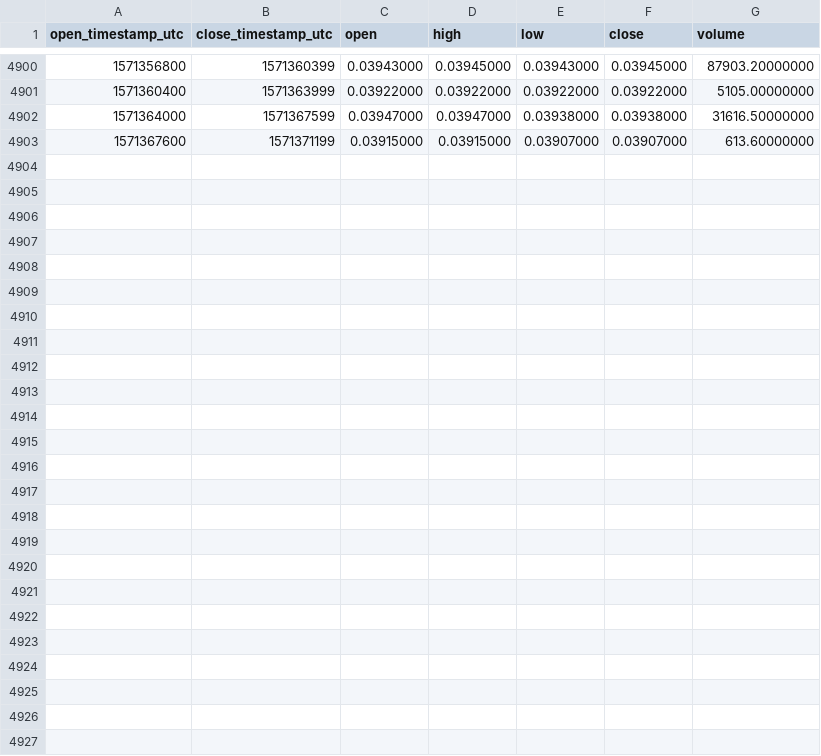
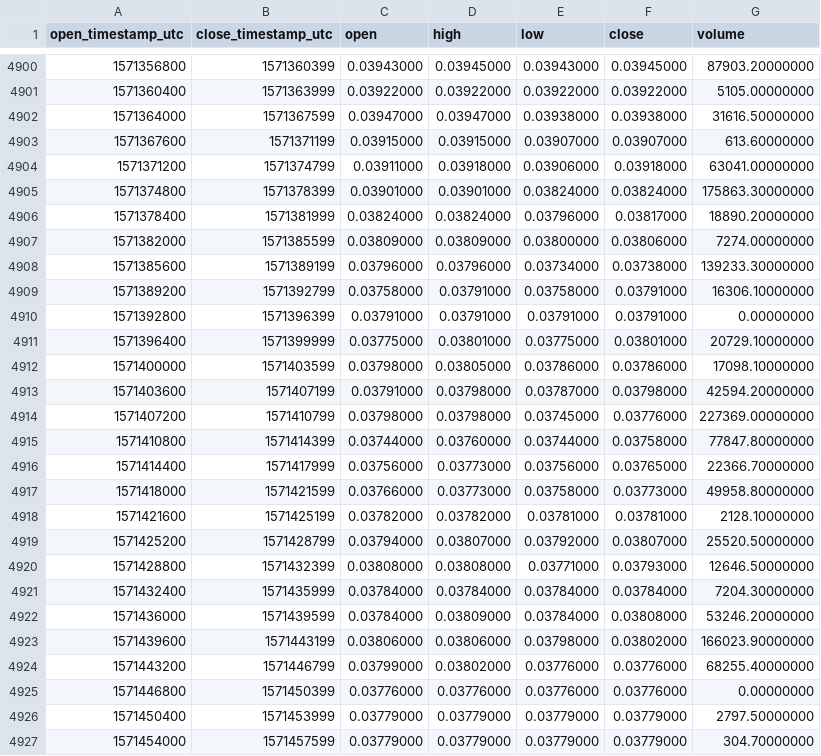
Before and after one commit to cryptobigbro/binance-ADAUSDC, a CSV file: binance-ADAUSDC-1h.csv, drawn as a sheet; only a part is shown, gaps mark what is left out.

Commit message:
Update OHLCV data.

```diff
--- a/binance-ADAUSDC-1h.csv
+++ b/binance-ADAUSDC-1h.csv
@@ -4903 +4903,25 @@ open_timestamp_utc,close_timestamp_utc,open,high,low,close,volume
 1571367600,1571371199,0.03915000,0.03915000,0.03907000,0.03907000,613.60000000
+1571371200,1571374799,0.03911000,0.03918000,0.03906000,0.03918000,63041.00000000
+1571374800,1571378399,0.03901000,0.03901000,0.03824000,0.03824000,175863.30000000
+1571378400,1571381999,0.03824000,0.03824000,0.03796000,0.03817000,18890.20000000
+1571382000,1571385599,0.03809000,0.03809000,0.03800000,0.03806000,7274.00000000
+1571385600,1571389199,0.03796000,0.03796000,0.03734000,0.03738000,139233.30000000
+1571389200,1571392799,0.03758000,0.03791000,0.03758000,0.03791000,16306.10000000
+1571392800,1571396399,0.03791000,0.03791000,0.03791000,0.03791000,0.00000000
+1571396400,1571399999,0.03775000,0.03801000,0.03775000,0.03801000,20729.10000000
+1571400000,1571403599,0.03798000,0.03805000,0.03786000,0.03786000,17098.10000000
+1571403600,1571407199,0.03791000,0.03798000,0.03787000,0.03798000,42594.20000000
+1571407200,1571410799,0.03798000,0.03798000,0.03745000,0.03776000,227369.00000000
+1571410800,1571414399,0.03744000,0.03760000,0.03744000,0.03758000,77847.80000000
+1571414400,1571417999,0.03756000,0.03773000,0.03756000,0.03765000,22366.70000000
+1571418000,1571421599,0.03766000,0.03773000,0.03758000,0.03773000,49958.80000000
+1571421600,1571425199,0.03782000,0.03782000,0.03781000,0.03781000,2128.10000000
+1571425200,1571428799,0.03794000,0.03807000,0.03792000,0.03807000,25520.50000000
+1571428800,1571432399,0.03808000,0.03808000,0.03771000,0.03793000,12646.50000000
+1571432400,1571435999,0.03784000,0.03784000,0.03784000,0.03784000,7204.30000000
+1571436000,1571439599,0.03784000,0.03809000,0.03784000,0.03808000,53246.20000000
+1571439600,1571443199,0.03806000,0.03806000,0.03798000,0.03802000,166023.90000000
+1571443200,1571446799,0.03799000,0.03802000,0.03776000,0.03776000,68255.40000000
+1571446800,1571450399,0.03776000,0.03776000,0.03776000,0.03776000,0.00000000
+1571450400,1571453999,0.03779000,0.03779000,0.03779000,0.03779000,2797.50000000
+1571454000,1571457599,0.03779000,0.03779000,0.03779000,0.03779000,304.70000000
```
Also changed, not shown: binance-ADAUSDC-1d.csv.
